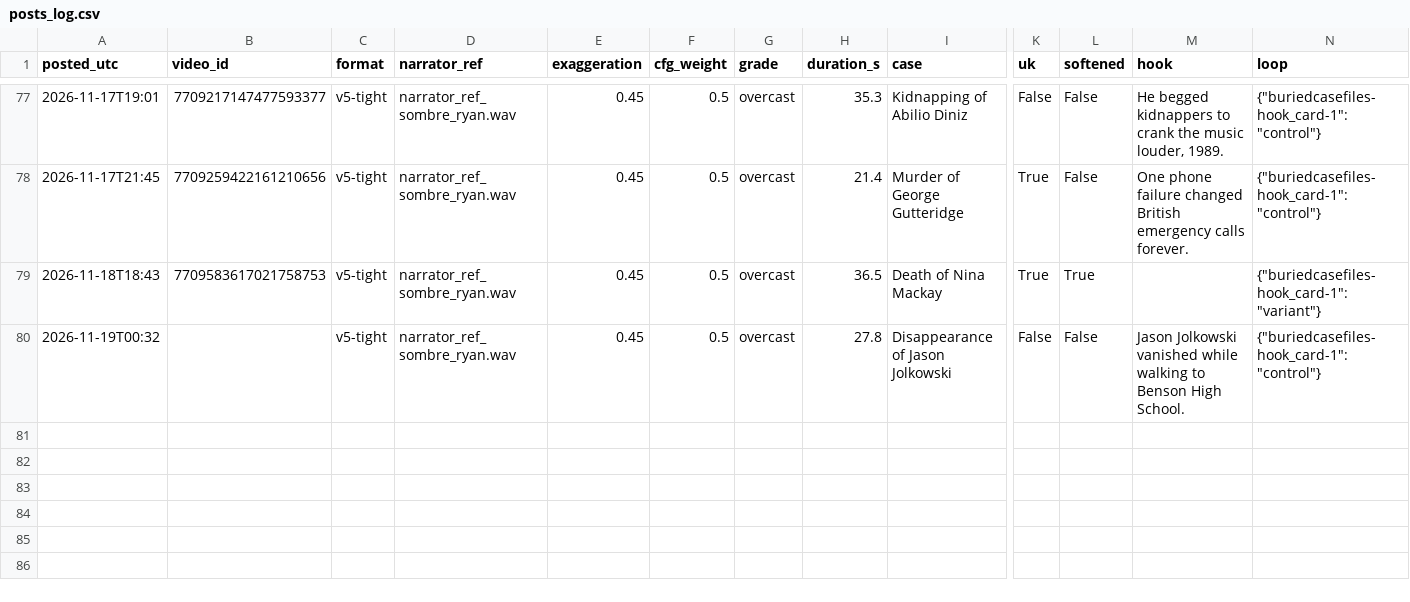
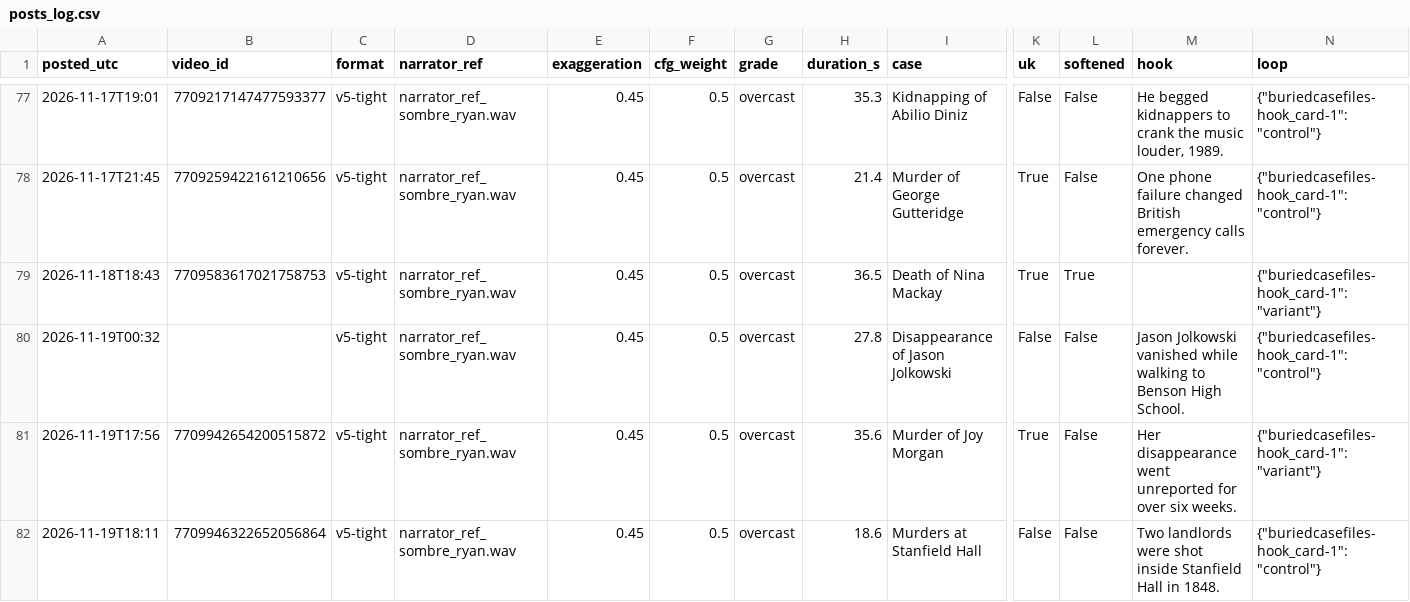
Before and after one commit to maxwilliamfoster-sys/youtube-automation, a CSV file: analytics/posts_log.csv, drawn as a sheet; only a part is shown, gaps mark what is left out; rows hold the shown columns only; the diff names each change by its address in the sheet, - before the commit and + after, or states it on an @@ line.

```diff
--- a/analytics/posts_log.csv
+++ b/analytics/posts_log.csv
+row 81: 2026-11-19T17:56 | 7709942654200515872 | v5-tight | narrator_ref_sombre_ryan.wav | 0.45 | 0.5 | overcast | 35.6 | Murder of Joy Morgan | True | False | Her disappearance went unreported for over six weeks. | {"buriedcasefiles-hook_card-1": "variant"}
+row 82: 2026-11-19T18:11 | 7709946322652056864 | v5-tight | narrator_ref_sombre_ryan.wav | 0.45 | 0.5 | overcast | 18.6 | Murders at Stanfield Hall | False | False | Two landlords were shot inside Stanfield Hall in 1848. | {"buriedcasefiles-hook_card-1": "control"}
```
Also changed, not shown: 5 other files.
